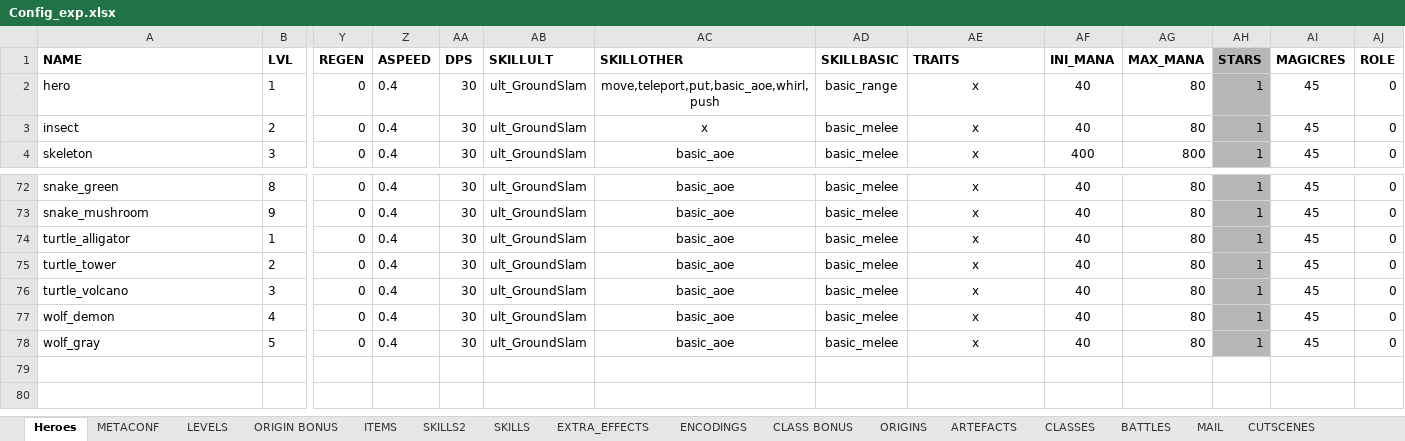
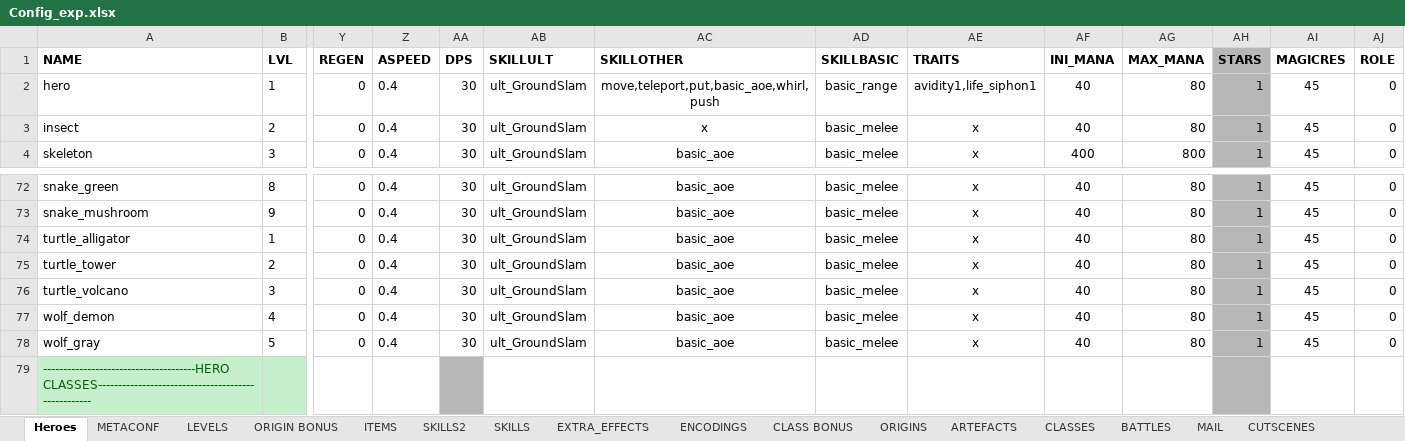
Before and after one commit to uberbax/AllForOne, an Excel workbook: Assets/StreamingAssets/Config_exp.xlsx, sheet Heroes, drawn as a sheet; only a part is shown, gaps mark what is left out; values as stored, in another font and other column widths than the file's, no borders; rows hold the shown columns only; the diff names each change by its address in the sheet, - before the commit and + after, or states it on an @@ line.

Commit message:
added traits

```diff
--- a/Assets/StreamingAssets/Config_exp.xlsx (sheet Heroes)
+++ b/Assets/StreamingAssets/Config_exp.xlsx (sheet Heroes)
-AE2 (TRAITS): x
+AE2 (TRAITS): avidity1,life_siphon1
+row 79: --------------------------------------HERO CLASSES---------------------------------------------------
```
Also changed, not shown: sheet SKILLS2, 6 other files.
